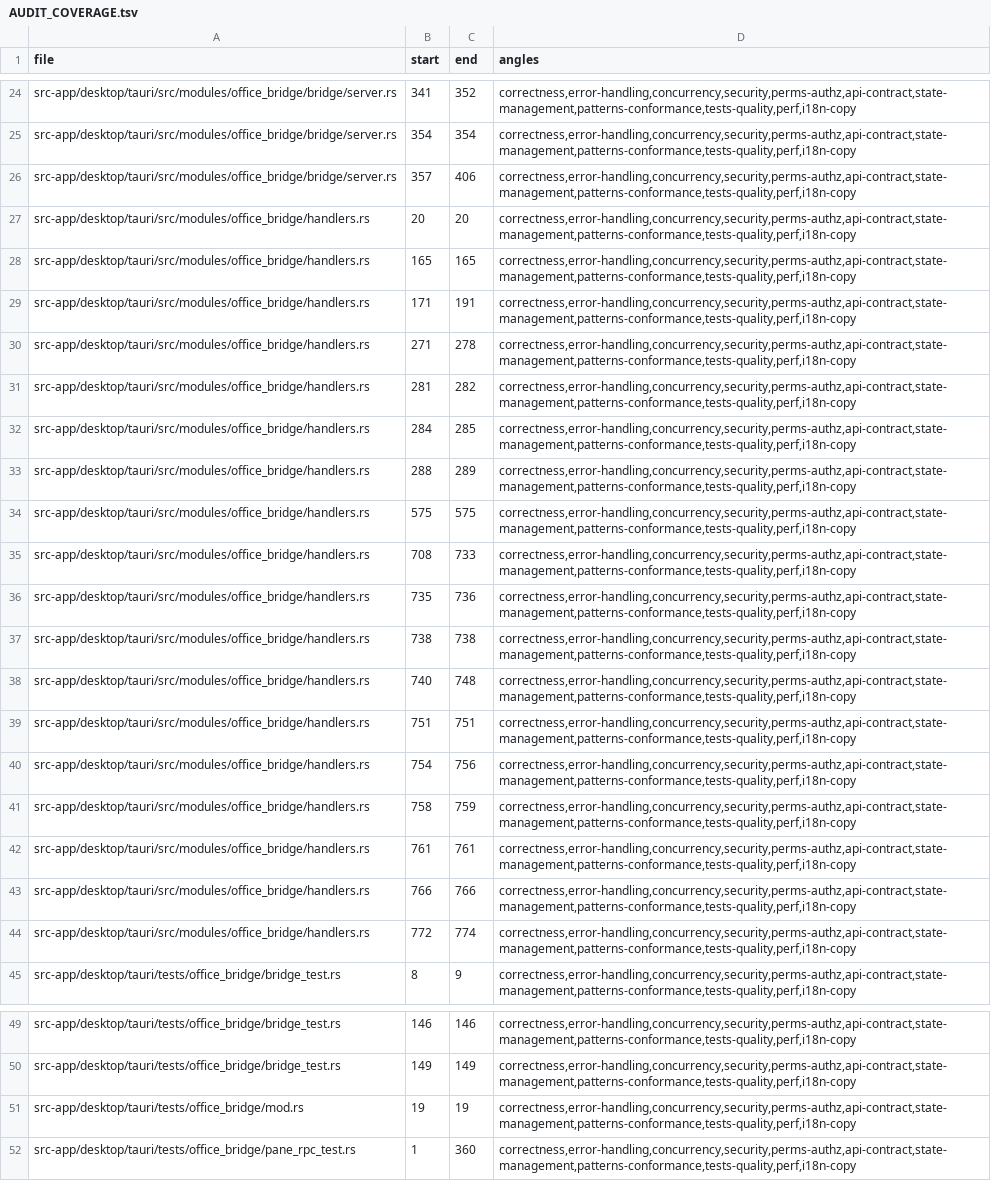
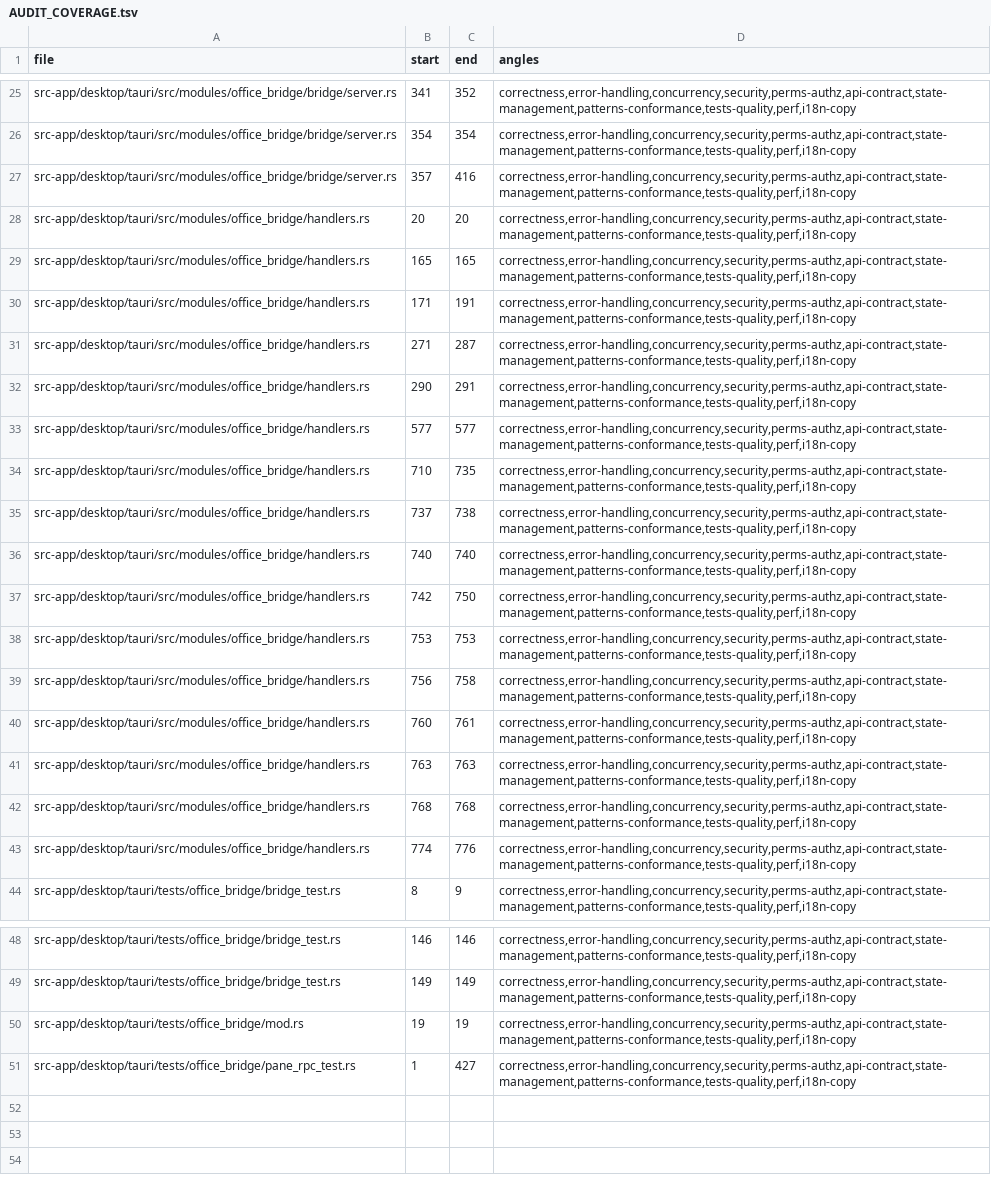
Before and after one commit to ziee-ai/ziee, a TSV file: .lifecycle/office-bridge-pane-rpc/AUDIT_COVERAGE.tsv, drawn as a sheet; only a part is shown, gaps mark what is left out; removed rows and columns are numbered as before the commit, all else as after; the diff covers the shown part only; the diff names each change by its address in the sheet, - before the commit and + after, or states it on an @@ line.

Commit message:
office_bridge(desktop): FIX_ROUND-1 follow-ups — routing safety + audit nits
Re-audit of the phase-7 diff surfaced residual issues, fixed here:
- broker resolve_pane: the empty-key sole-pane fallback now binds only a bare-name
  (unsaved) target; a named path errors NOT_CONNECTED rather than mutating an
  unsaved document.
- taskpane.js: the pane's target guard compares full normalized paths (sameDoc) when
  both are path-like, so two docs sharing a filename in different directories are
  rejected, not silently mutated; read_document truncation now appends an in-band
  marker to the text channel (not only the structured flag).
- protocol.rs: unit test for the BridgeResponse serde-default (a reply omitting
  jsonrpc still parses).
- handlers.rs: dispatch_tool doc comment rewritten (it described the now-removed
  OFFICE_PANE_REQUIRED placeholder).

```diff
--- a/.lifecycle/office-bridge-pane-rpc/AUDIT_COVERAGE.tsv
+++ b/.lifecycle/office-bridge-pane-rpc/AUDIT_COVERAGE.tsv
-C27 (end): 406
+C27 (end): 416
-C31 (end): 278
+C31 (end): 287
-B32 (start): 281
+B32 (start): 290
-C32 (end): 282
+C32 (end): 291
-B33 (start): 284
+B33 (start): 577
-C33 (end): 285
+C33 (end): 577
-B34 (start): 288
+B34 (start): 710
-C34 (end): 289
+C34 (end): 735
-row 34: src-app/desktop/tauri/src/modules/office_bridge/handlers.rs | 575 | 575 | correctness,error-handling,concurrency,security,perms-authz,api-contract,state-management,patterns-conformance,tests-quality,perf,i18n-copy
-row 35: src-app/desktop/tauri/src/modules/office_bridge/handlers.rs | 708 | 733 | correctness,error-handling,concurrency,security,perms-authz,api-contract,state-management,patterns-conformance,tests-quality,perf,i18n-copy
-row 36: src-app/desktop/tauri/src/modules/office_bridge/handlers.rs | 735 | 736 | correctness,error-handling,concurrency,security,perms-authz,api-contract,state-management,patterns-conformance,tests-quality,perf,i18n-copy
-B35 (start): 738
+B35 (start): 737
-C36 (end): 748
+C36 (end): 740
-B37 (start): 751
+B37 (start): 742
-C37 (end): 751
+C37 (end): 750
-B38 (start): 754
+B38 (start): 753
-C38 (end): 756
+C38 (end): 753
-B39 (start): 758
+B39 (start): 756
-C39 (end): 759
+C39 (end): 758
-B40 (start): 761
+B40 (start): 760
-B41 (start): 766
+B41 (start): 763
-C41 (end): 766
+C41 (end): 763
-B42 (start): 772
+B42 (start): 768
-C42 (end): 774
+C42 (end): 768
+row 43: src-app/desktop/tauri/src/modules/office_bridge/handlers.rs | 774 | 776 | correctness,error-handling,concurrency,security,perms-authz,api-contract,state-management,patterns-conformance,tests-quality,perf,i18n-copy
-C51 (end): 360
+C51 (end): 427
```
Also changed, not shown: 1 added row and 22 edited cells elsewhere in this file, 5 other files.
